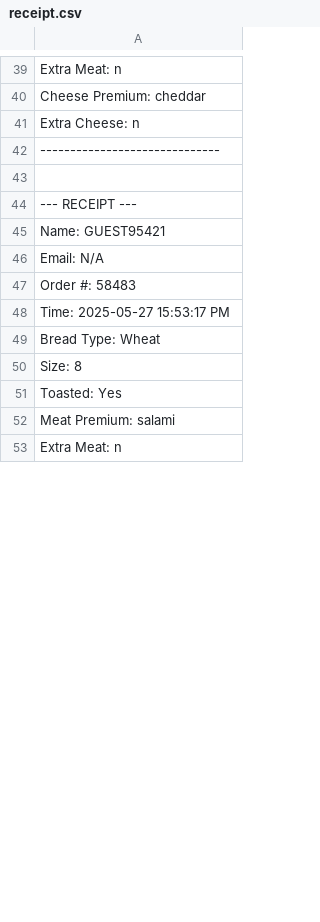
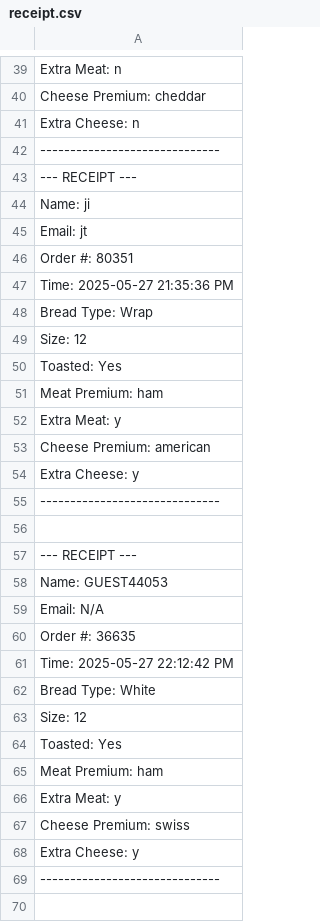
Before and after one commit to JHT-Gitt/CtrlDeliSandwich, a CSV file: src/main/resources/receipt.csv, drawn as a sheet; only a part is shown, gaps mark what is left out; the shorter side is filled out with more unchanged rows; the diff covers the shown part only.

```diff
--- a/src/main/resources/receipt.csv
+++ b/src/main/resources/receipt.csv
@@ -42,11 +42,29 @@ Extra Cheese: n
 ------------------------------
+--- RECEIPT ---
+Name: ji
+Email: jt
+Order #: 80351
+Time: 2025-05-27 21:35:36 PM
+Bread Type: Wrap
+Size: 12
+Toasted: Yes
+Meat Premium: ham
+Extra Meat: y
+Cheese Premium: american
+Extra Cheese: y
+------------------------------
 
 --- RECEIPT ---
-Name: GUEST95421
+Name: GUEST44053
 Email: N/A
-Order #: 58483
-Time: 2025-05-27 15:53:17 PM
-Bread Type: Wheat
-Size: 8
+Order #: 36635
+Time: 2025-05-27 22:12:42 PM
+Bread Type: White
+Size: 12
 Toasted: Yes
-Meat Premium: salami
+Meat Premium: ham
+Extra Meat: y
+Cheese Premium: swiss
+Extra Cheese: y
+------------------------------
+
```
Also changed, not shown: 9 added rows and 2 edited cells elsewhere in this file, 2 other files.
